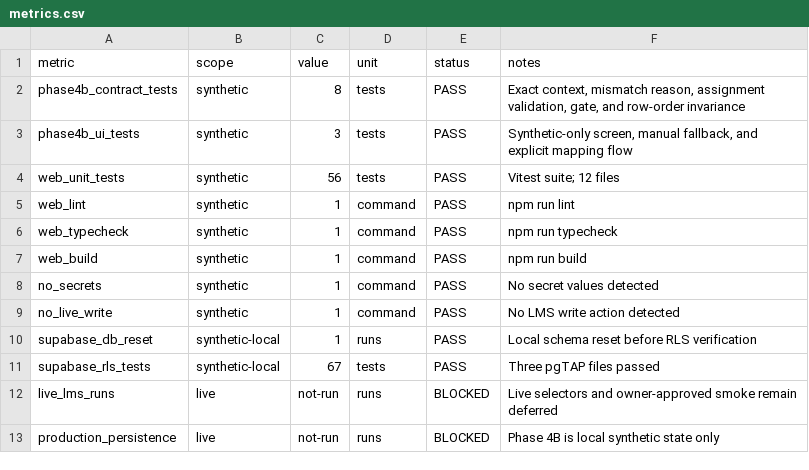
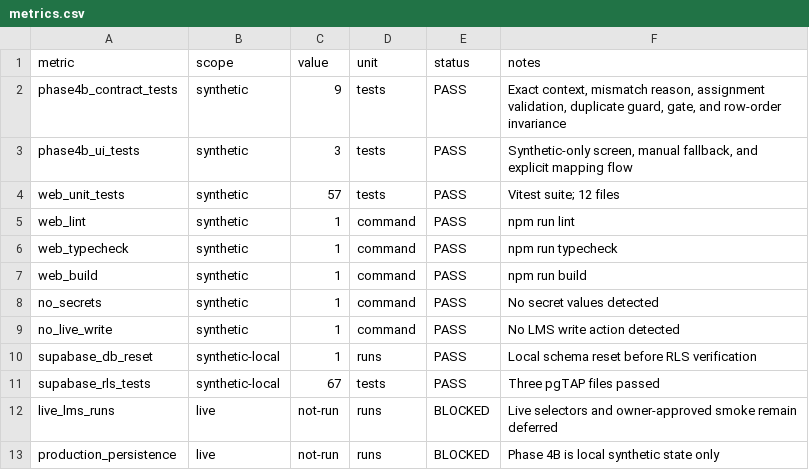
Before and after one commit to Banhtalon/mindx-review-bot, a CSV file: docs/evidence/phase-4b/metrics.csv, drawn as a sheet.

Commit message:
docs: refresh phase 4b evidence after hardening

```diff
--- a/docs/evidence/phase-4b/metrics.csv
+++ b/docs/evidence/phase-4b/metrics.csv
@@ -1,5 +1,5 @@
 metric,scope,value,unit,status,notes
-phase4b_contract_tests,synthetic,8,tests,PASS,"Exact context, mismatch reason, assignment validation, gate, and row-order invariance"
+phase4b_contract_tests,synthetic,9,tests,PASS,"Exact context, mismatch reason, assignment validation, duplicate guard, gate, and row-order invariance"
 phase4b_ui_tests,synthetic,3,tests,PASS,"Synthetic-only screen, manual fallback, and explicit mapping flow"
-web_unit_tests,synthetic,56,tests,PASS,"Vitest suite; 12 files"
+web_unit_tests,synthetic,57,tests,PASS,"Vitest suite; 12 files"
 web_lint,synthetic,1,command,PASS,"npm run lint"
```
Also changed, not shown: 2 other files.
